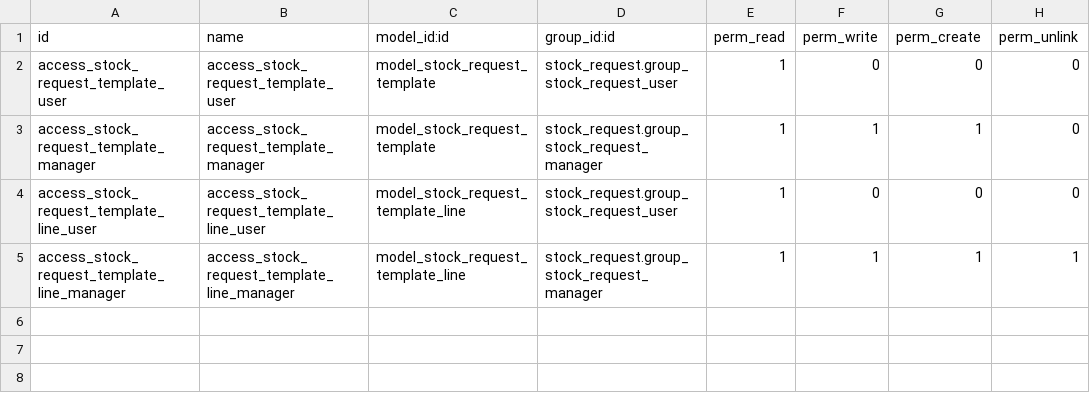
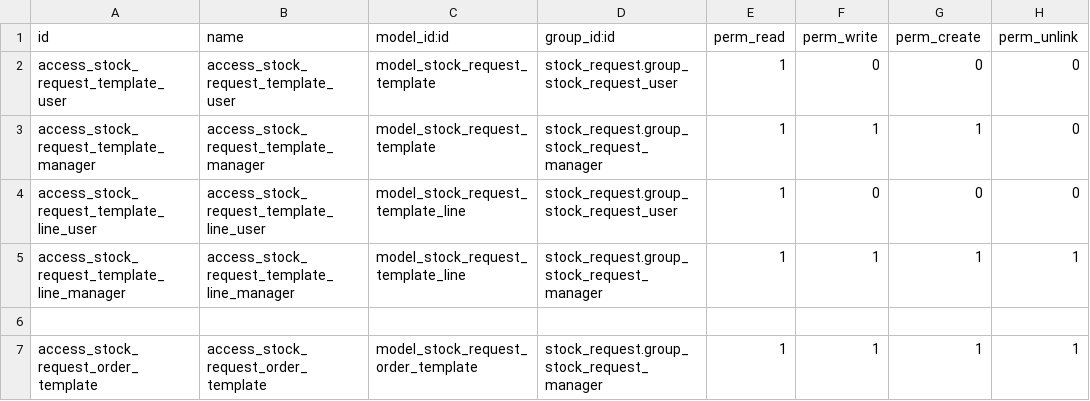
Before and after one commit to tegin/cb-addons, a CSV file: stock_request_template/security/ir.model.access.csv, drawn as a sheet; the diff names each change by its address in the sheet, - before the commit and + after, or states it on an @@ line.

Commit message:
[MIG] stock_request_template: migration to 14.0

```diff
--- a/stock_request_template/security/ir.model.access.csv
+++ b/stock_request_template/security/ir.model.access.csv
+row 6: (empty)
+row 7: access_stock_request_order_template | access_stock_request_order_template | model_stock_request_order_template | stock_request.group_stock_request_manager | 1 | 1 | 1 | 1
```
Also changed, not shown: 1 other file.
